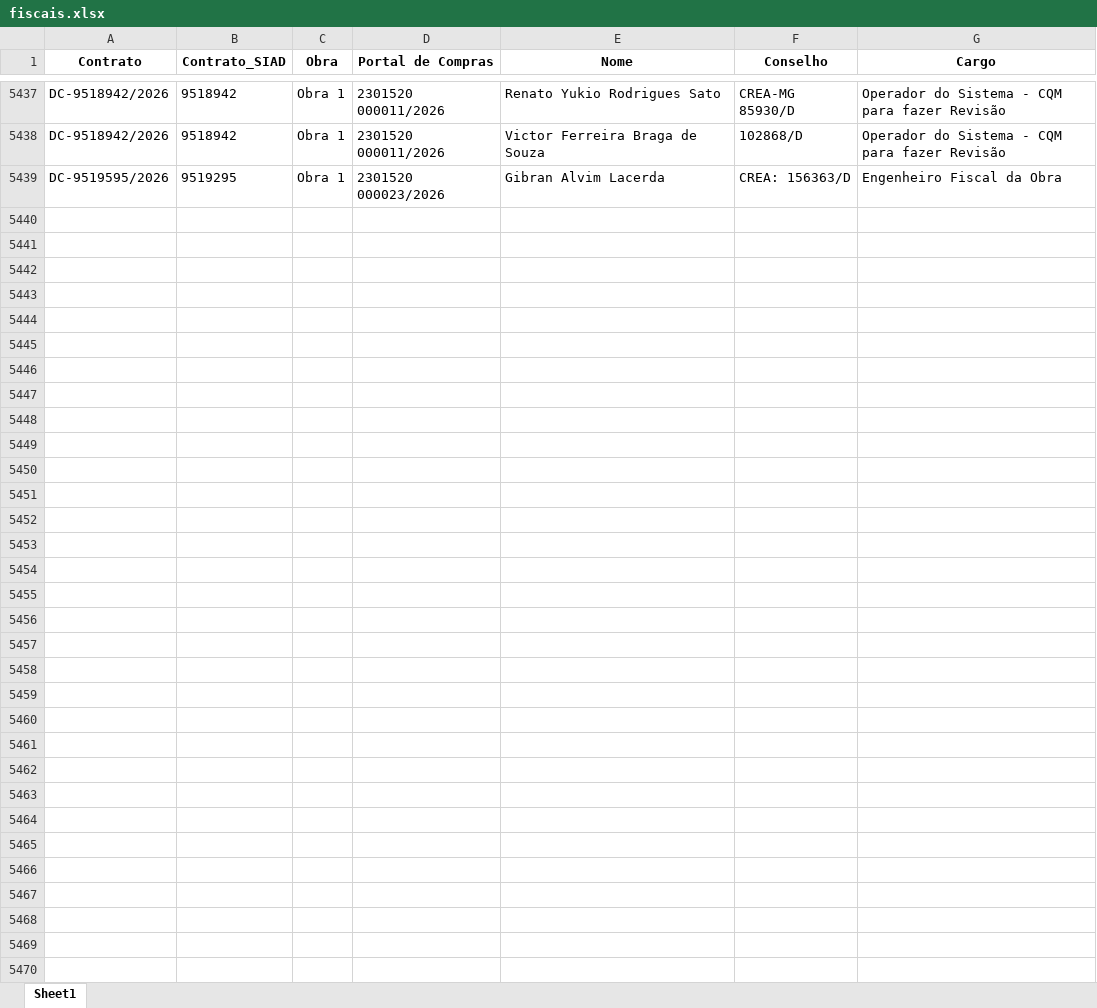
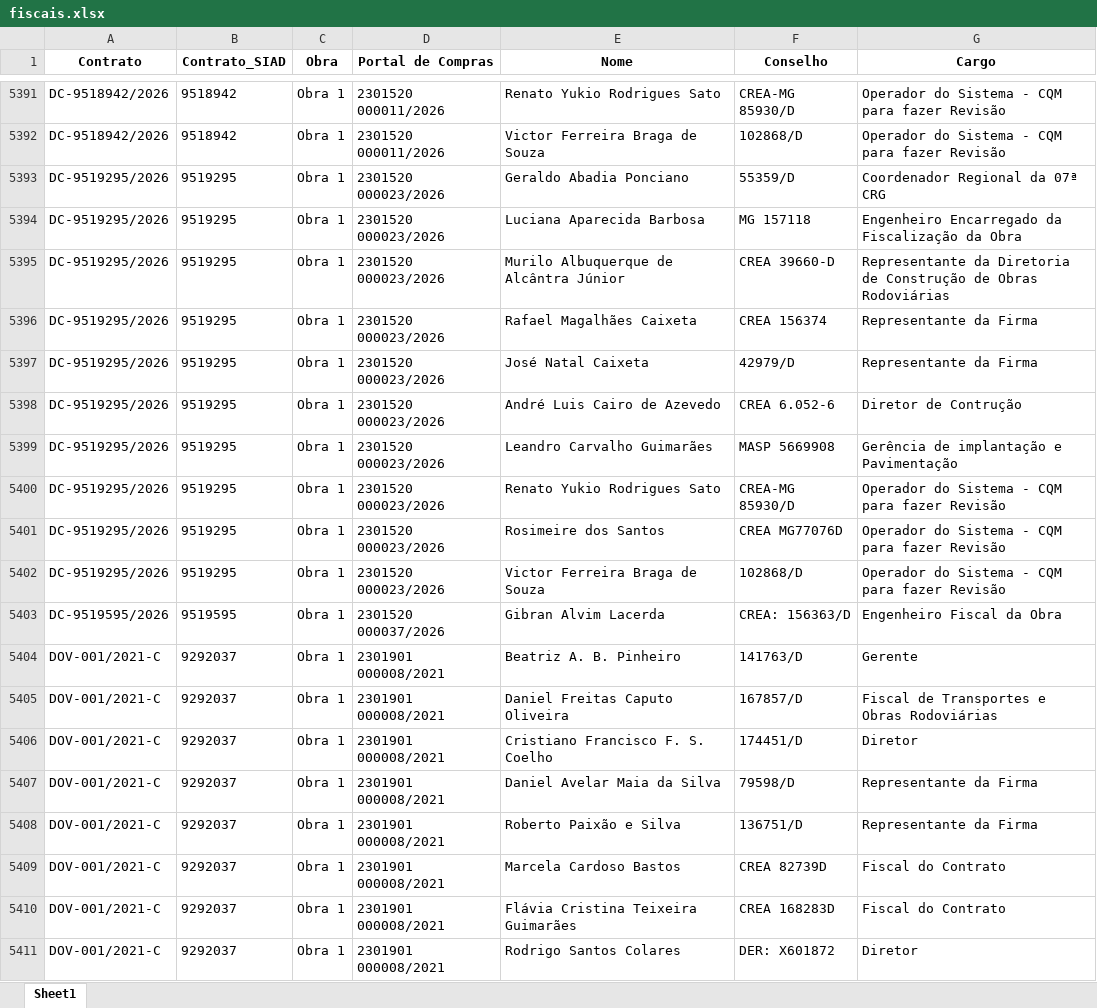
Before and after one commit to transparencia-mg/portal_obras, an Excel workbook: upload/fiscais.xlsx, sheet Sheet1, drawn as a sheet; only a part is shown, gaps mark what is left out; values as stored, in another font and other column widths than the file's, no borders; addresses are those after the commit; the diff covers the shown part only; the diff names each change by its address in the sheet, - before the commit and + after, or states it on an @@ line.

```diff
--- a/upload/fiscais.xlsx (sheet Sheet1)
+++ b/upload/fiscais.xlsx (sheet Sheet1)
+row 5393: DC-9519295/2026 | 9519295 | Obra 1 | 2301520 000023/2026 | Geraldo Abadia Ponciano | 55359/D | Coordenador Regional da 07ª CRG
+row 5394: DC-9519295/2026 | 9519295 | Obra 1 | 2301520 000023/2026 | Luciana Aparecida Barbosa | MG 157118 | Engenheiro Encarregado da Fiscalização da Obra
+row 5395: DC-9519295/2026 | 9519295 | Obra 1 | 2301520 000023/2026 | Murilo Albuquerque de Alcântra Júnior | CREA 39660-D | Representante da Diretoria de Construção de Obras Rodoviárias
+row 5396: DC-9519295/2026 | 9519295 | Obra 1 | 2301520 000023/2026 | Rafael Magalhães Caixeta | CREA 156374 | Representante da Firma
+row 5397: DC-9519295/2026 | 9519295 | Obra 1 | 2301520 000023/2026 | José Natal Caixeta | 42979/D | Representante da Firma
+row 5398: DC-9519295/2026 | 9519295 | Obra 1 | 2301520 000023/2026 | André Luis Cairo de Azevedo | CREA 6.052-6 | Diretor de Contrução
+row 5399: DC-9519295/2026 | 9519295 | Obra 1 | 2301520 000023/2026 | Leandro Carvalho Guimarães | MASP 5669908 | Gerência de implantação e Pavimentação
+row 5400: DC-9519295/2026 | 9519295 | Obra 1 | 2301520 000023/2026 | Renato Yukio Rodrigues Sato | CREA-MG 85930/D | Operador do Sistema - CQM para fazer Revisão
+row 5401: DC-9519295/2026 | 9519295 | Obra 1 | 2301520 000023/2026 | Rosimeire dos Santos | CREA MG77076D | Operador do Sistema - CQM para fazer Revisão
+row 5402: DC-9519295/2026 | 9519295 | Obra 1 | 2301520 000023/2026 | Victor Ferreira Braga de Souza | 102868/D | Operador do Sistema - CQM para fazer Revisão
-B5403 (Contrato_SIAD): 9519295
+B5403 (Contrato_SIAD): 9519595
-D5403 (Portal de Compras): 2301520 000023/2026
+D5403 (Portal de Compras): 2301520 000037/2026
+row 5404: DOV-001/2021-C | 9292037 | Obra 1 | 2301901 000008/2021 | Beatriz A. B. Pinheiro | 141763/D | Gerente
+row 5405: DOV-001/2021-C | 9292037 | Obra 1 | 2301901 000008/2021 | Daniel Freitas Caputo Oliveira | 167857/D | Fiscal de Transportes e Obras Rodoviárias
+row 5406: DOV-001/2021-C | 9292037 | Obra 1 | 2301901 000008/2021 | Cristiano Francisco F. S. Coelho | 174451/D | Diretor
+row 5407: DOV-001/2021-C | 9292037 | Obra 1 | 2301901 000008/2021 | Daniel Avelar Maia da Silva | 79598/D | Representante da Firma
+row 5408: DOV-001/2021-C | 9292037 | Obra 1 | 2301901 000008/2021 | Roberto Paixão e Silva | 136751/D | Representante da Firma
+row 5409: DOV-001/2021-C | 9292037 | Obra 1 | 2301901 000008/2021 | Marcela Cardoso Bastos | CREA 82739D | Fiscal do Contrato
+row 5410: DOV-001/2021-C | 9292037 | Obra 1 | 2301901 000008/2021 | Flávia Cristina Teixeira Guimarães | CREA 168283D | Fiscal do Contrato
+row 5411: DOV-001/2021-C | 9292037 | Obra 1 | 2301901 000008/2021 | Rodrigo Santos Colares | DER: X601872 | Diretor
```
Also changed, not shown: 83 added rows, 69 removed rows and 41 edited cells elsewhere in this sheet, upload/contratos.xlsx, upload/contratos_siad.xlsx, 6 other files.
